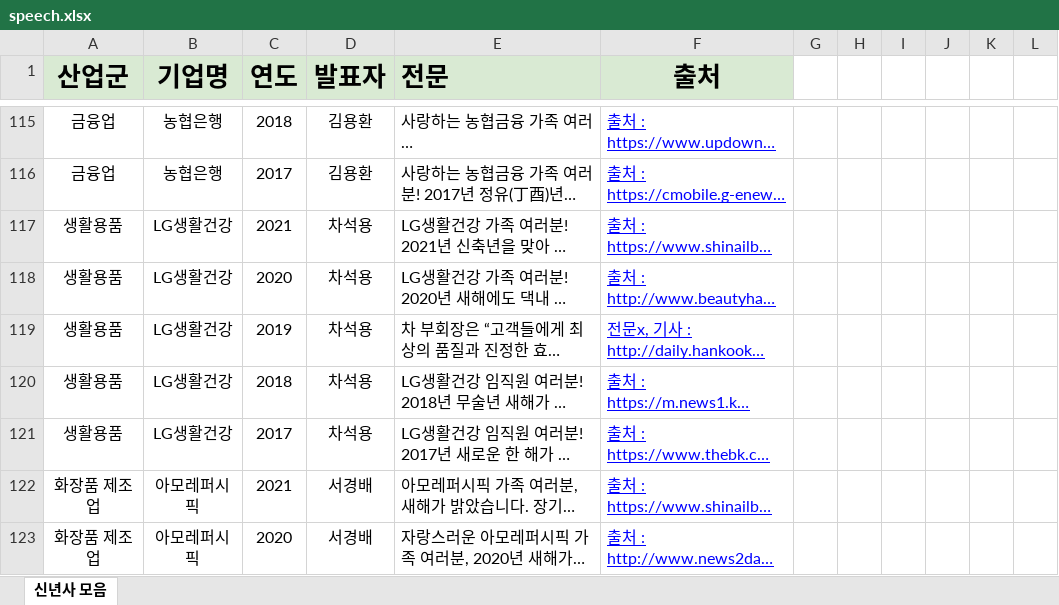
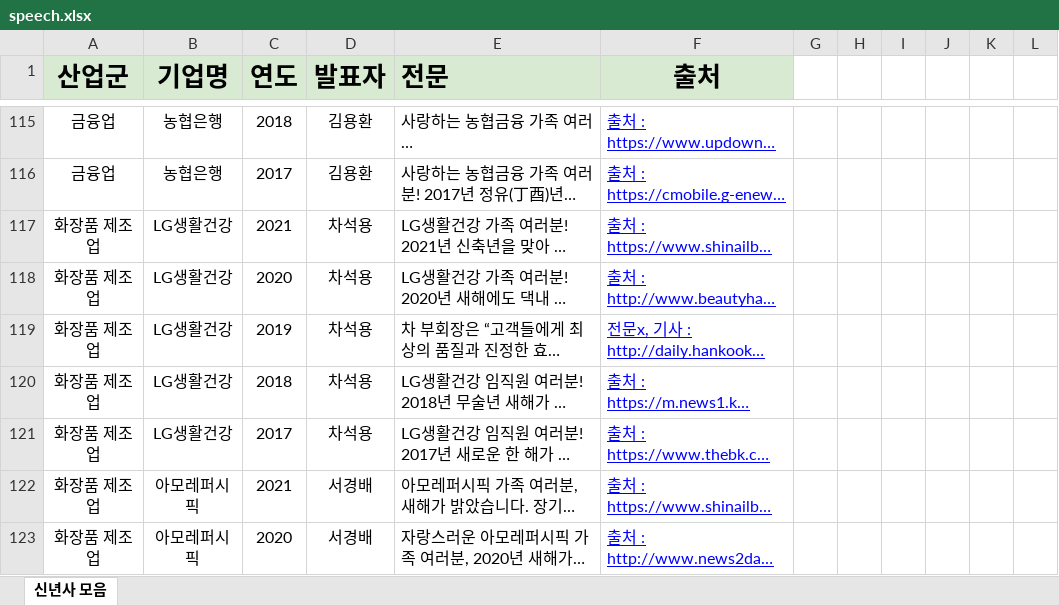
Before and after one commit to good5229/new_year_speech, an Excel workbook: speech.xlsx, sheet 신년사 모음, drawn as a sheet; only a part is shown, gaps mark what is left out; long unchanged cells end in …; values as stored, in another font and other column widths than the file's, no borders; the diff names each change by its address in the sheet, - before the commit and + after, or states it on an @@ line.

Commit message:
Update_speech.xlsx
생활용품 산업군을 없애고 화장품제조업으로 합침

```diff
--- a/speech.xlsx (sheet 신년사 모음)
+++ b/speech.xlsx (sheet 신년사 모음)
-A117:A121 (산업군): 생활용품
+A117:A121 (산업군): 화장품 제조업
```
